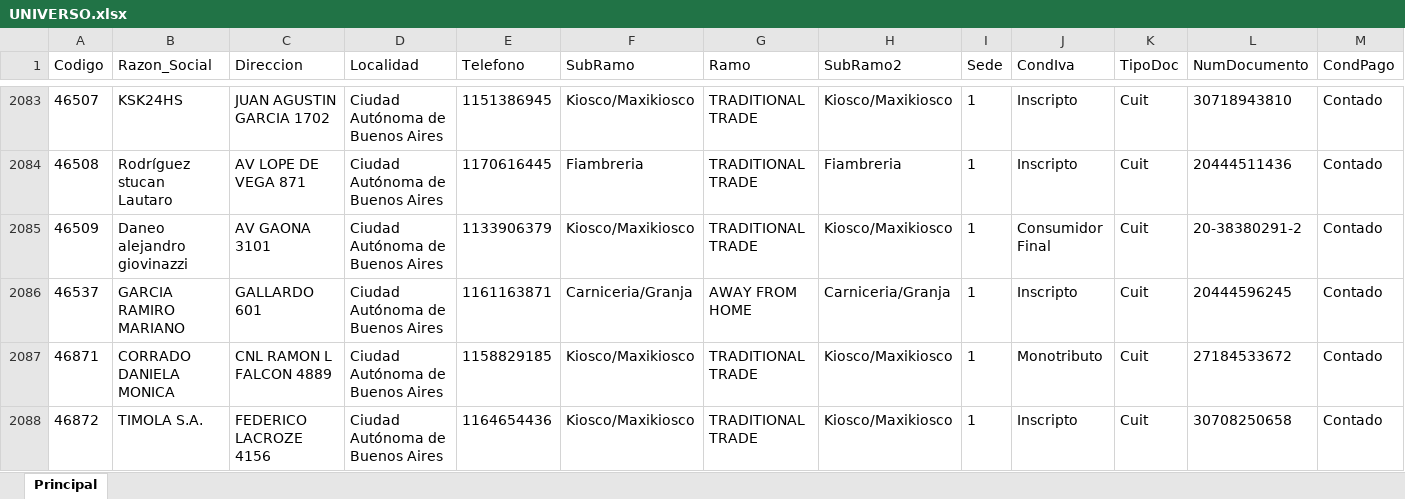
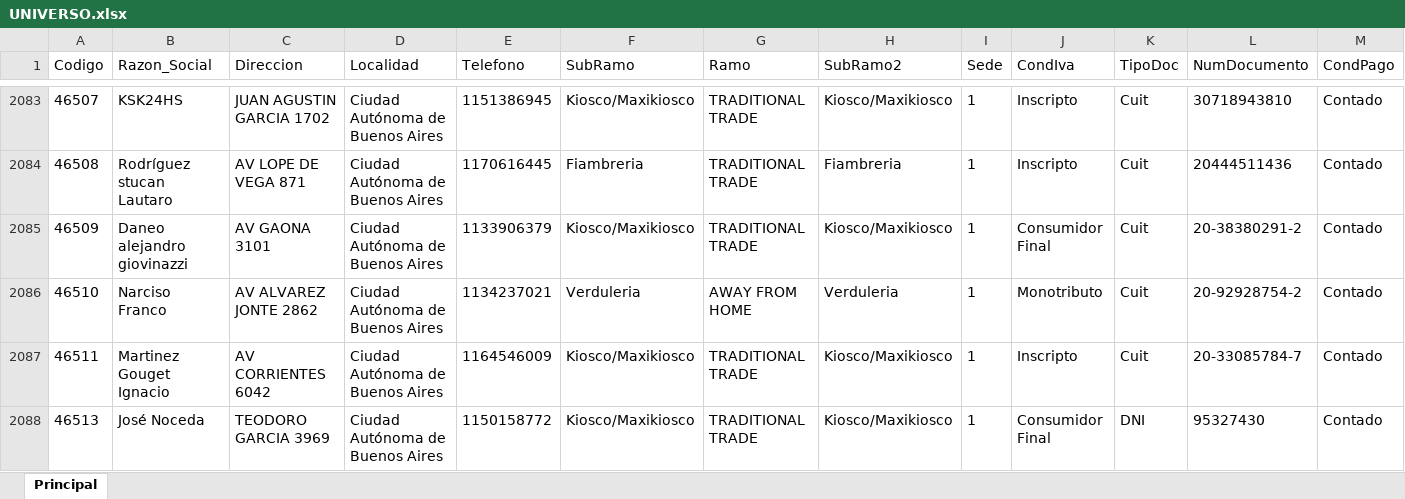
Before and after one commit to gabmarazc/MATINAL_ONLINE_1.0, an Excel workbook: data/UNIVERSO.xlsx, sheet Principal, drawn as a sheet; only a part is shown, gaps mark what is left out; the shorter side is filled out with more unchanged rows; values as stored, in another font and other column widths than the file's, no borders; table styles not drawn; rows hold the shown columns only; the diff covers the shown part only; the diff names each change by its address in the sheet, - before the commit and + after, or states it on an @@ line.

```diff
--- a/data/UNIVERSO.xlsx (sheet Principal)
+++ b/data/UNIVERSO.xlsx (sheet Principal)
+row 2086: 46510 | Narciso Franco | AV ALVAREZ JONTE 2862 | Ciudad Autónoma de Buenos Aires | 1134237021 | Verduleria | AWAY FROM HOME | Verduleria | 1 | Monotributo | Cuit | 20-92928754-2 | Contado
+row 2087: 46511 | Martinez Gouget Ignacio | AV CORRIENTES 6042 | Ciudad Autónoma de Buenos Aires | 1164546009 | Kiosco/Maxikiosco | TRADITIONAL TRADE | Kiosco/Maxikiosco | 1 | Inscripto | Cuit | 20-33085784-7 | Contado
+row 2088: 46513 | José Noceda | TEODORO GARCIA 3969 | Ciudad Autónoma de Buenos Aires | 1150158772 | Kiosco/Maxikiosco | TRADITIONAL TRADE | Kiosco/Maxikiosco | 1 | Consumidor Final | DNI | 95327430 | Contado
```
Also changed, not shown: 7 added rows and 57 edited cells elsewhere in this sheet, data/PARAMETROS.xlsx, 3 other files.
